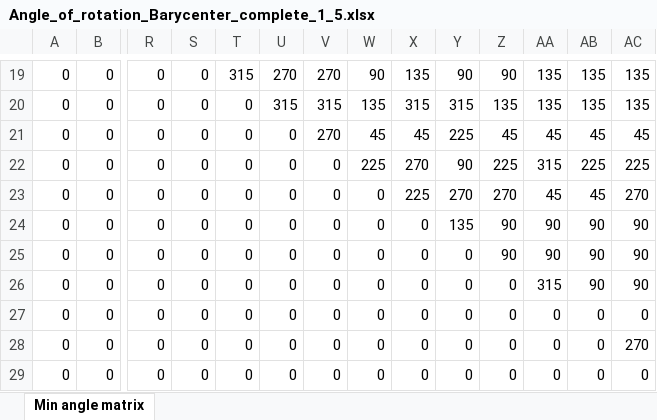
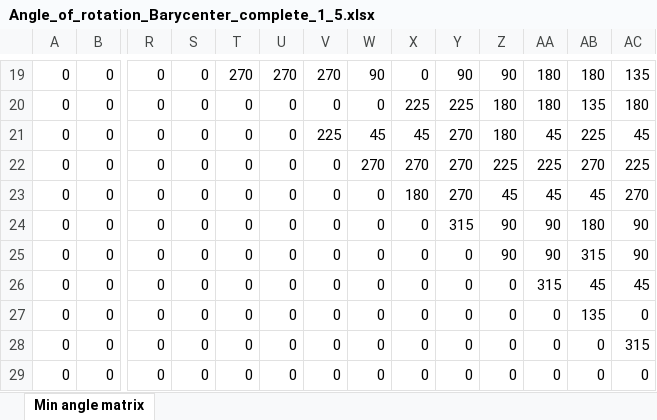
Before and after one commit to brajwa/spatial-neuro, an Excel workbook: quantifyVagusNerve/Data/Supporting Files/Angle of Rotation/Angle_of_rotation_Barycenter_complete_1_5.xlsx, sheet Min angle matrix, drawn as a sheet; only a part is shown, gaps mark what is left out; values as stored, in another font and other column widths than the file's, no borders; the diff covers the shown part only; the diff names each change by its address in the sheet, - before the commit and + after, or states it on an @@ line.

Commit message:
Angle of rotation files updates

```diff
--- a/quantifyVagusNerve/Data/Supporting Files/Angle of Rotation/Angle_of_rotation_Barycenter_complete_1_5.xlsx (sheet Min angle matrix)
+++ b/quantifyVagusNerve/Data/Supporting Files/Angle of Rotation/Angle_of_rotation_Barycenter_complete_1_5.xlsx (sheet Min angle matrix)
-T19: 315
+T19: 270
-X19: 135
+X19: 0
-AA19:AA20: 135
+AA19:AA20: 180
-AB19: 135
+AB19: 180
-U20: 315
+U20: 0
-V20: 315
+V20: 0
-W20: 135
+W20: 0
-X20: 315
+X20: 225
-Y20: 315
+Y20: 225
-Z20: 135
+Z20: 180
-AC20: 135
+AC20: 180
-V21: 270
+V21: 225
-Y21: 225
+Y21: 270
-Z21: 45
+Z21: 180
-AB21: 45
+AB21: 225
-W22: 225
+W22: 270
-Y22: 90
+Y22: 270
-AA22: 315
+AA22: 225
-AB22: 225
+AB22: 270
-X23: 225
+X23: 180
-Z23: 270
+Z23: 45
-Y24: 135
+Y24: 315
-AB24: 90
+AB24: 180
-AB25: 90
+AB25: 315
-AB26: 90
+AB26: 45
-AC26: 90
+AC26: 45
-AB27: 0
+AB27: 135
-AC28: 270
+AC28: 315
```
Also changed, not shown: 4 added rows, 4 removed rows and 167 edited cells elsewhere in this sheet, quantifyVagusNerve/Data/Supporting Files/Angle of Rotation/Angle_of_rotation_Barycenter_complete_1_0.1.xlsx, quantifyVagusNerve/Data/Supporting Files/Angle of Rotation/Angle_of_rotation_Barycenter_complete_1_0.5.xlsx, 4 other files.
